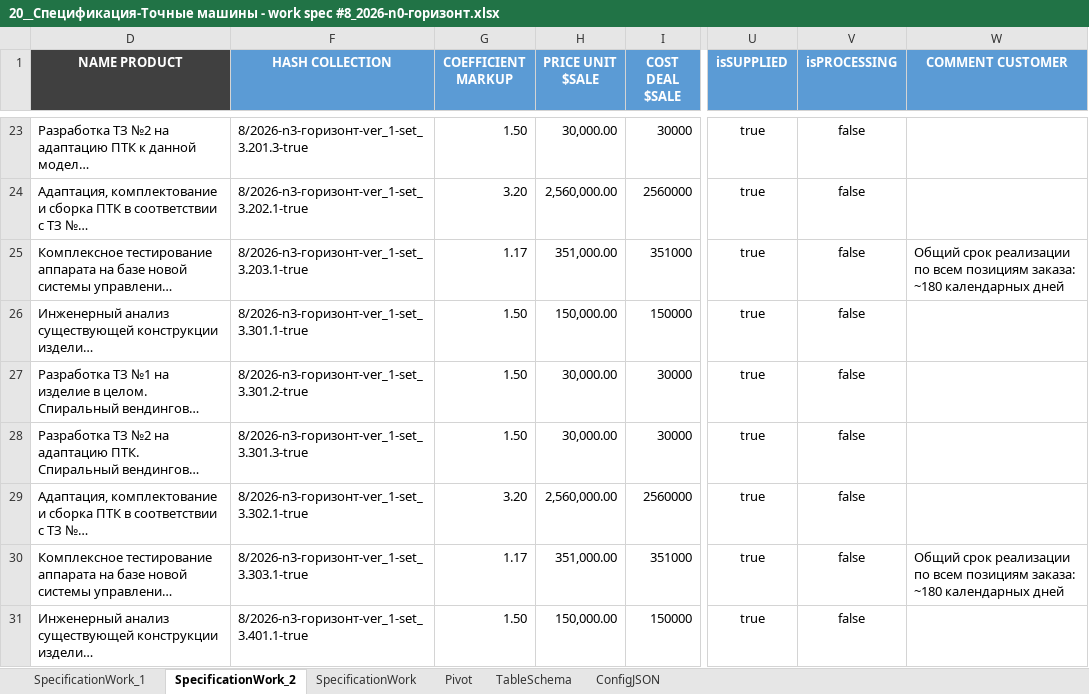
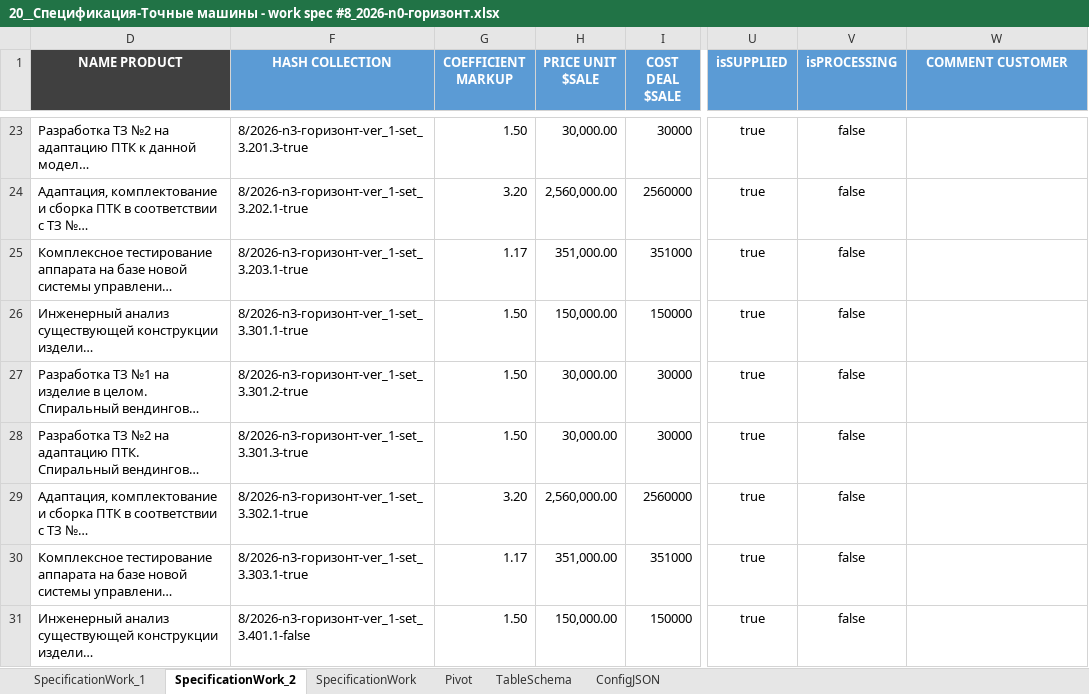
Before and after one commit to Konkery/Project-8_2026-N0-HORIZON, an Excel workbook: 02__Спецификации/02__Спецификации/20__work_spec/20__Спецификация-Точные машины - work spec #8_2026-n0-горизонт.xlsx, sheet SpecificationWork_2, drawn as a sheet; only a part is shown, gaps mark what is left out; long unchanged cells end in …; values as stored, in another font and other column widths than the file's, no borders; conditional formats and table styles not drawn; ↵ is a line break in a cell; the diff covers the shown part only; the diff names each change by its address in the sheet, - before the commit and + after, or states it on an @@ line.

```diff
--- a/02__Спецификации/02__Спецификации/20__work_spec/20__Спецификация-Точные машины - work spec #8_2026-n0-горизонт.xlsx (sheet SpecificationWork_2)
+++ b/02__Спецификации/02__Спецификации/20__work_spec/20__Спецификация-Точные машины - work spec #8_2026-n0-горизонт.xlsx (sheet SpecificationWork_2)
-W25 (COMMENT CUSTOMER): Общий срок реализации по всем позициям заказа: ↵ ~180 календарных дней
+W25 (COMMENT CUSTOMER): (empty)
-W30 (COMMENT CUSTOMER): Общий срок реализации по всем позициям заказа: ↵ ~180 календарных дней
+W30 (COMMENT CUSTOMER): (empty)
-F31 (HASH COLLECTION): 8/2026-n3-горизонт-ver_1-set_3.401.1-true
+F31 (HASH COLLECTION): 8/2026-n3-горизонт-ver_1-set_3.401.1-false
```
Also changed, not shown: 13 added rows, 26 hidden or unhidden rows and 8 edited cells elsewhere in this sheet, sheet SpecificationWork_1, sheet SpecificationWork, formulas that keep their value, hidden cells, 8 other files.
